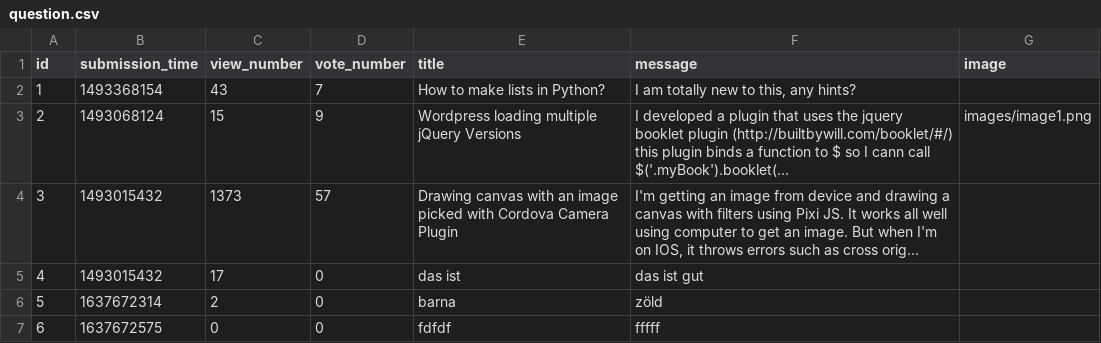
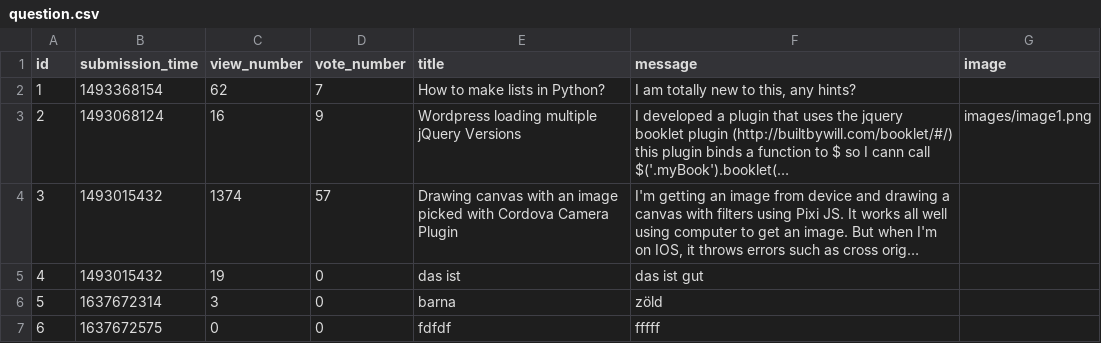
Before and after one commit to LatNat/ask-mate-3-python-LatNat, a CSV file: sample_data/question.csv, drawn as a sheet; long unchanged cells end in …; the diff names each change by its address in the sheet, - before the commit and + after, or states it on an @@ line.

```diff
--- a/sample_data/question.csv
+++ b/sample_data/question.csv
-C2 (view_number): 43
+C2 (view_number): 62
-C3 (view_number): 15
+C3 (view_number): 16
-C4 (view_number): 1373
+C4 (view_number): 1374
-C5 (view_number): 17
+C5 (view_number): 19
-C6 (view_number): 2
+C6 (view_number): 3
```
Also changed, not shown: 3 other files.
